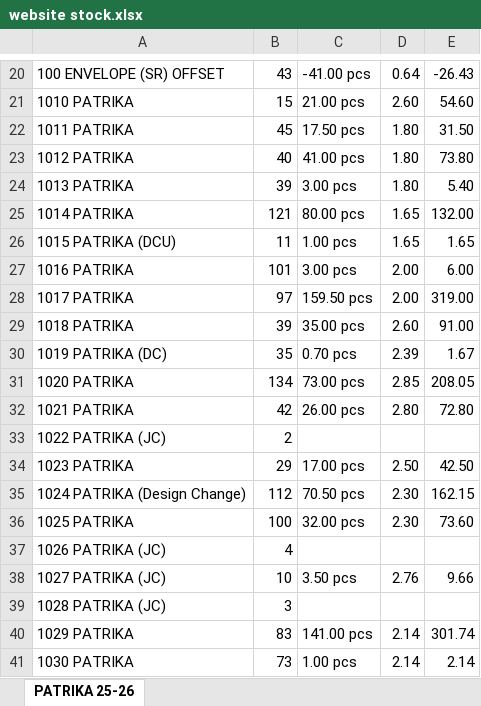
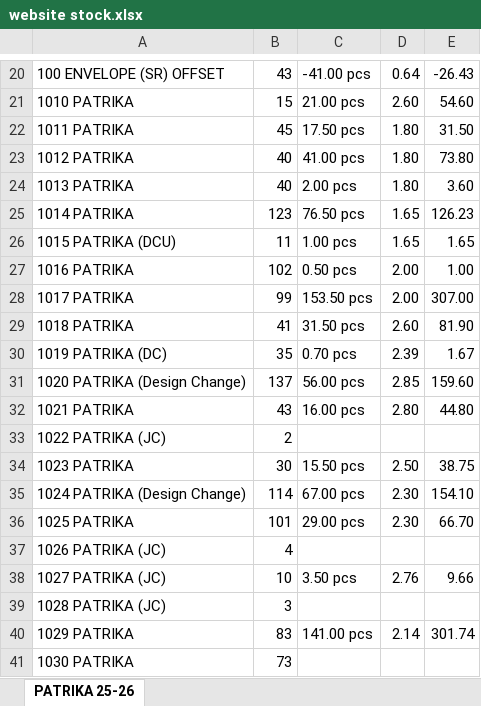
Before and after one commit to jyoti-creative-cards/jyoti-cards-stock-management-streamlit-app, an Excel workbook: data/website stock.xlsx, sheet PATRIKA 25-26, drawn as a sheet; only a part is shown, gaps mark what is left out; values as stored, in another font and other column widths than the file's, no cell formats; conditional formats not drawn; removed rows and columns are numbered as before the commit, all else as after; the diff covers the shown part only; the diff names each change by its address in the sheet, - before the commit and + after, or states it on an @@ line.

Commit message:
raj 14/04 8:31

```diff
--- a/data/website stock.xlsx (sheet PATRIKA 25-26)
+++ b/data/website stock.xlsx (sheet PATRIKA 25-26)
-B24: 39
+B24: 40
-C24: 3.00 pcs
+C24: 2.00 pcs
-E24: 5.40
+E24: 3.60
-B25: 121
+B25: 123
-C25: 80.00 pcs
+C25: 76.50 pcs
-E25: 132.00
+E25: 126.23
-B27: 101
+B27: 102
-C27: 3.00 pcs
+C27: 0.50 pcs
-E27: 6.00
+E27: 1.00
-B28: 97
+B28: 99
-C28: 159.50 pcs
+C28: 153.50 pcs
-E28: 319.00
+E28: 307.00
-B29: 39
+B29: 41
-C29: 35.00 pcs
+C29: 31.50 pcs
-E29: 91.00
+E29: 81.90
-row 31: 1020 PATRIKA | 134 | 73.00 pcs | 2.85 | 208.05
+row 31: 1020 PATRIKA (Design Change) | 137 | 56.00 pcs | 2.85 | 159.60
-B32: 42
+B32: 43
-C32: 26.00 pcs
+C32: 16.00 pcs
-E32: 72.80
+E32: 44.80
-B34: 29
+B34: 30
-C34: 17.00 pcs
+C34: 15.50 pcs
-E34: 42.50
+E34: 38.75
-B35: 112
+B35: 114
-C35: 70.50 pcs
+C35: 67.00 pcs
-E35: 162.15
+E35: 154.10
-B36: 100
+B36: 101
-C36: 32.00 pcs
+C36: 29.00 pcs
-E36: 73.60
+E36: 66.70
-C41: 1.00 pcs
+C41: (empty)
-D41: 2.14
+D41: (empty)
-E41: 2.14
+E41: (empty)
```
Also changed, not shown: 1 added row and 402 edited cells elsewhere in this sheet, cell formats.
